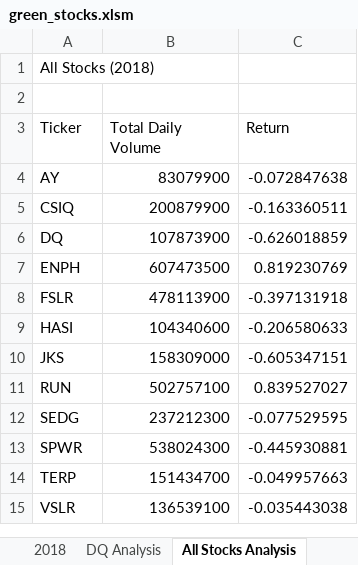
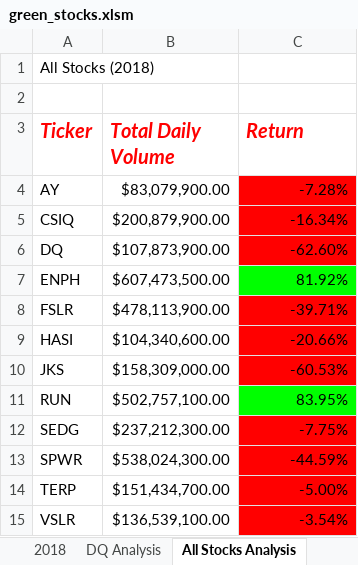
Before and after one commit to aramosg/stock-analysis, an Excel workbook: green_stocks.xlsm, sheet All Stocks Analysis, drawn as a sheet; values as stored, in another font and other column widths than the file's, no borders; the diff names each change by its address in the sheet, - before the commit and + after, or states it on an @@ line.

Commit message:
Module 2.4.2 - Conditional formatting

```diff
--- a/green_stocks.xlsm (sheet All Stocks Analysis)
+++ b/green_stocks.xlsm (sheet All Stocks Analysis)
@@ A3:C3 bold: off → on, italic: off → on, text colour: black → #FF0000, text size: larger @@
-B4 (Total Daily Volume): 83079900
+B4 (Total Daily Volume): $83,079,900.00
-C4 (Return): -0.072847638
+C4 (Return): -7.28%
-C4:C6 fill: none
+C4:C6 fill: #FF0000
-B5 (Total Daily Volume): 200879900
+B5 (Total Daily Volume): $200,879,900.00
-C5 (Return): -0.163360511
+C5 (Return): -16.34%
-B6 (Total Daily Volume): 107873900
+B6 (Total Daily Volume): $107,873,900.00
-C6 (Return): -0.626018859
+C6 (Return): -62.60%
-B7 (Total Daily Volume): 607473500
+B7 (Total Daily Volume): $607,473,500.00
-C7 (Return): 0.819230769
+C7 (Return): 81.92%
-C7 fill: none
+C7 fill: #00FF00
-B8 (Total Daily Volume): 478113900
+B8 (Total Daily Volume): $478,113,900.00
-C8 (Return): -0.397131918
+C8 (Return): -39.71%
-C8:C10 fill: none
+C8:C10 fill: #FF0000
-B9 (Total Daily Volume): 104340600
+B9 (Total Daily Volume): $104,340,600.00
-C9 (Return): -0.206580633
+C9 (Return): -20.66%
-B10 (Total Daily Volume): 158309000
+B10 (Total Daily Volume): $158,309,000.00
-C10 (Return): -0.605347151
+C10 (Return): -60.53%
-B11 (Total Daily Volume): 502757100
+B11 (Total Daily Volume): $502,757,100.00
-C11 (Return): 0.839527027
+C11 (Return): 83.95%
-C11 fill: none
+C11 fill: #00FF00
-B12 (Total Daily Volume): 237212300
+B12 (Total Daily Volume): $237,212,300.00
-C12 (Return): -0.077529595
+C12 (Return): -7.75%
-C12:C15 fill: none
+C12:C15 fill: #FF0000
-B13 (Total Daily Volume): 538024300
+B13 (Total Daily Volume): $538,024,300.00
-C13 (Return): -0.445930881
+C13 (Return): -44.59%
-B14 (Total Daily Volume): 151434700
+B14 (Total Daily Volume): $151,434,700.00
-C14 (Return): -0.049957663
+C14 (Return): -5.00%
-B15 (Total Daily Volume): 136539100
+B15 (Total Daily Volume): $136,539,100.00
-C15 (Return): -0.035443038
+C15 (Return): -3.54%
```
